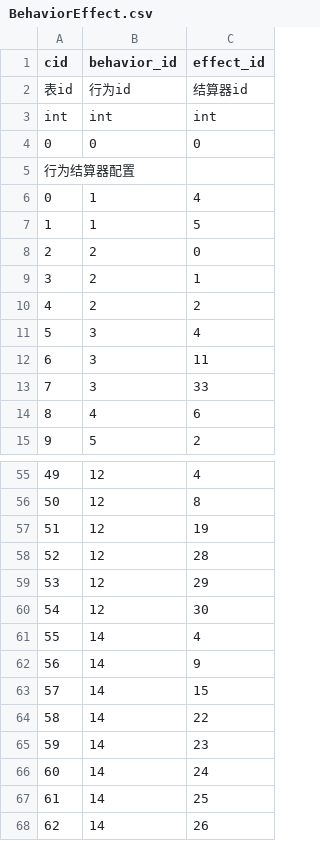
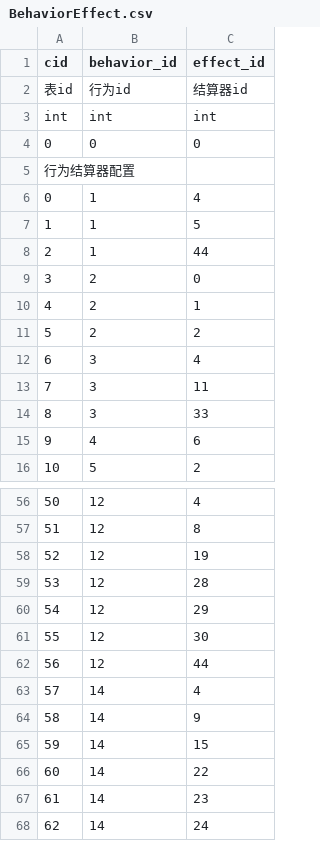
Before and after one commit to pokemonchw/dieloli, a CSV file: data/csv/BehaviorEffect.csv, drawn as a sheet; only a part is shown, gaps mark what is left out; the shorter side is filled out with more unchanged rows; addresses are those after the commit; the diff names each change by its address in the sheet, - before the commit and + after, or states it on an @@ line.

```diff
--- a/data/csv/BehaviorEffect.csv
+++ b/data/csv/BehaviorEffect.csv
+row 8: 2 | 1 | 44
@@ column A (cid) renumbered from row 9 down @@
+row 62: 56 | 12 | 44
```
Also changed, not shown: data/talk/default/kiss-premise.csv, data/target/default/premise.csv, 24 other files.
